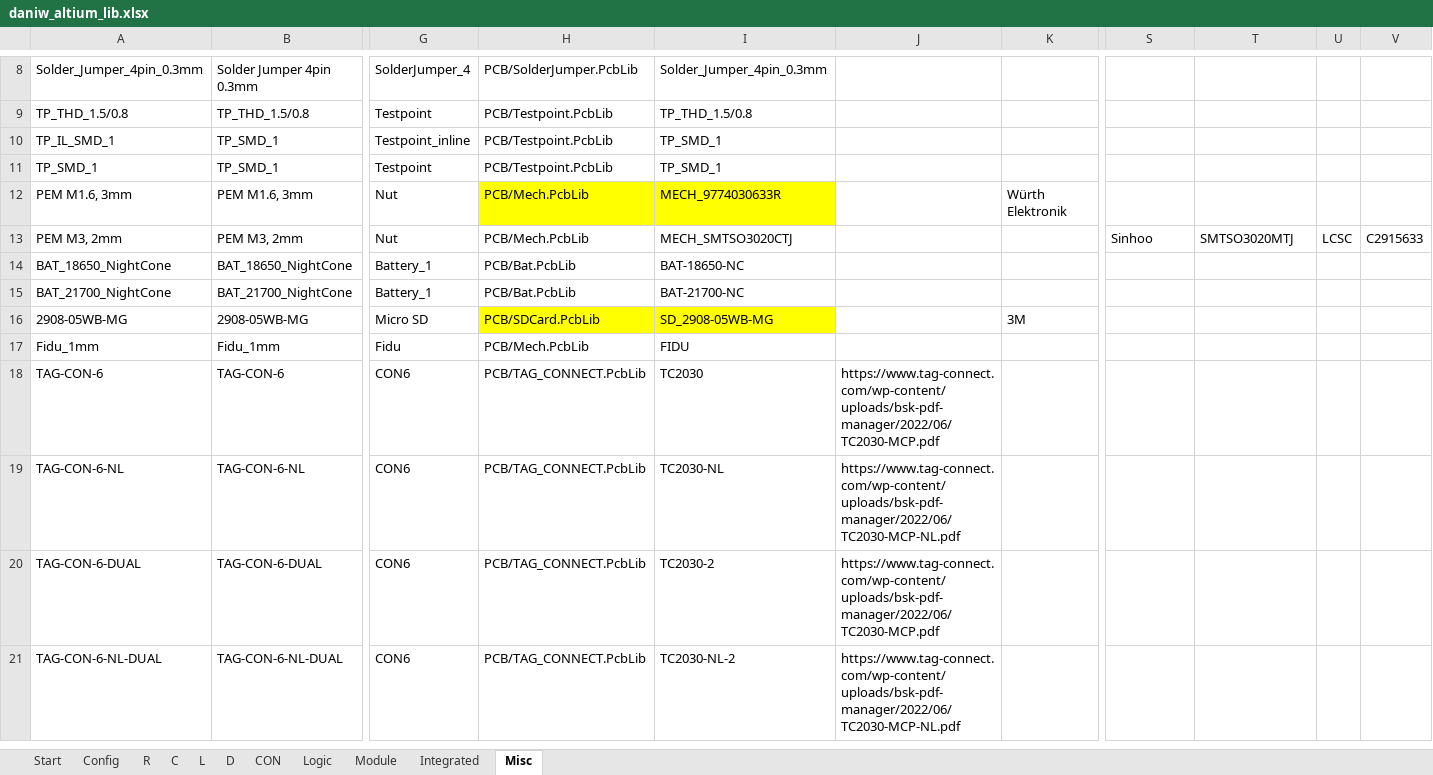
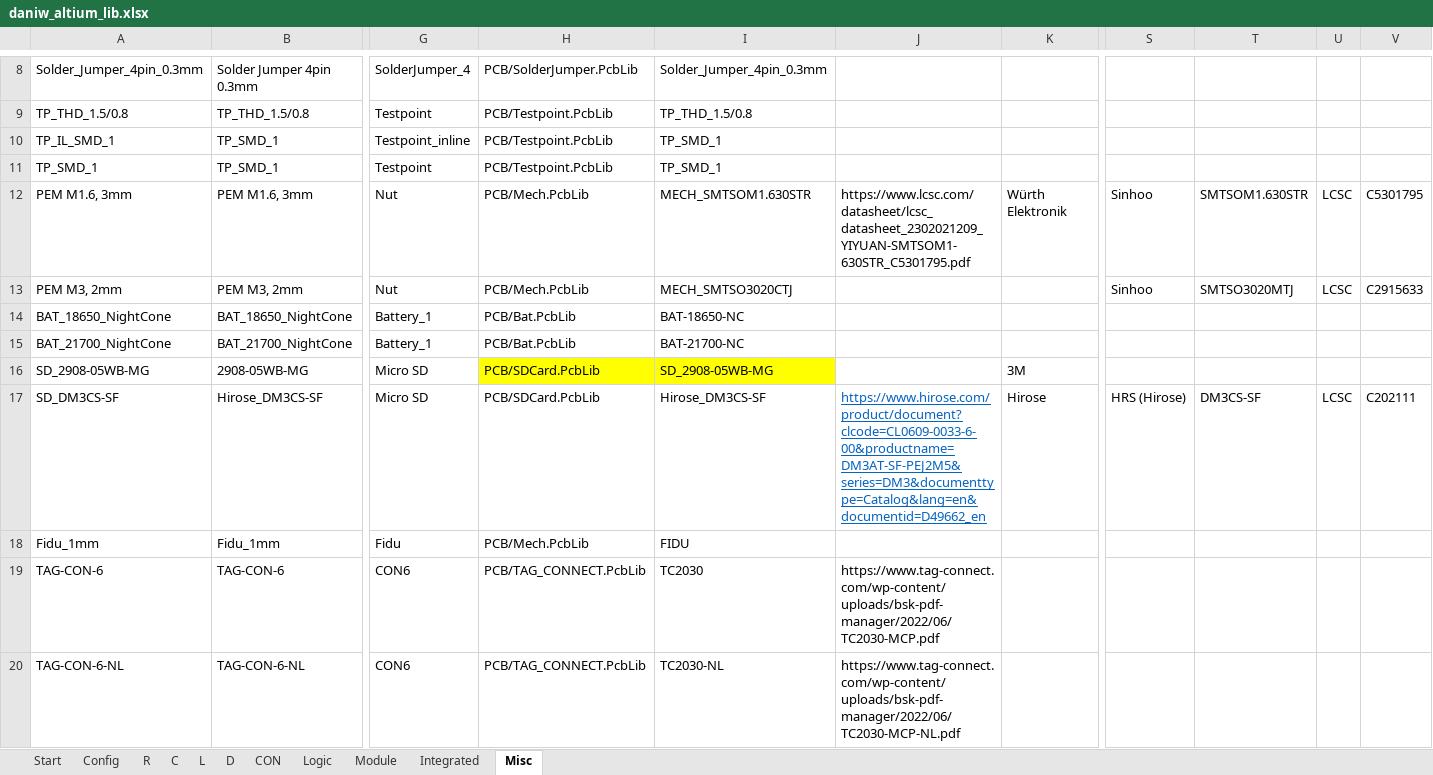
Before and after one commit to daniw/daniw_altium_lib, an Excel workbook: daniw_altium_lib.xlsx, sheet Misc, drawn as a sheet; only a part is shown, gaps mark what is left out; the shorter side is filled out with more unchanged rows; values as stored, in another font and other column widths than the file's, no borders; rows hold the shown columns only; the diff names each change by its address in the sheet, - before the commit and + after, or states it on an @@ line.

```diff
--- a/daniw_altium_lib.xlsx (sheet Misc)
+++ b/daniw_altium_lib.xlsx (sheet Misc)
-H12:I12 fill: #FFFF00
+H12:I12 fill: none
-I12: MECH_9774030633R
+I12: MECH_SMTSOM1.630STR
-J12: (empty)
+J12: https://www.lcsc.com/datasheet/lcsc_datasheet_2302021209_YIYUAN-SMTSOM1-630STR_C5301795.pdf
-S12: (empty)
+S12: Sinhoo
-T12: (empty)
+T12: SMTSOM1.630STR
-U12: (empty)
+U12: LCSC
-V12: (empty)
+V12: C5301795
-A16: 2908-05WB-MG
+A16: SD_2908-05WB-MG
+row 17: SD_DM3CS-SF | Hirose_DM3CS-SF | Micro SD | PCB/SDCard.PcbLib | Hirose_DM3CS-SF | https://www.hirose.com/product/document?clcode=CL0609-0033-6-00&productname=DM3AT-SF-PEJ2M5&series=DM3&documenttype=Catalog&lang=en&documentid=D49662_en | Hirose | HRS (Hirose) | DM3CS-SF | LCSC | C202111
```
Also changed, not shown: sheet CON, 3 other files.
